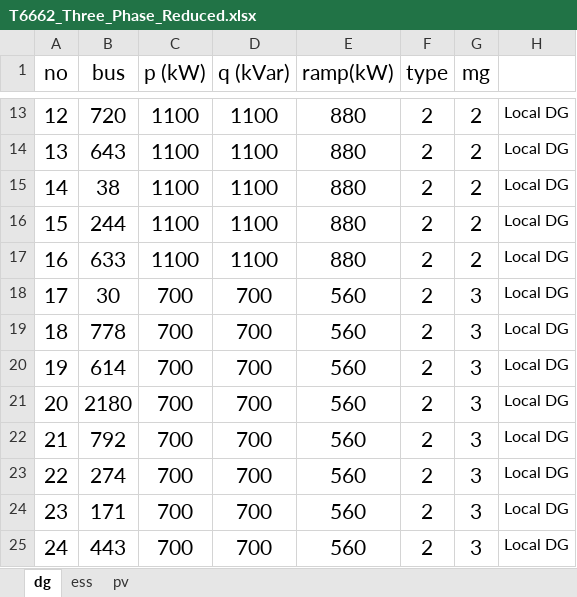
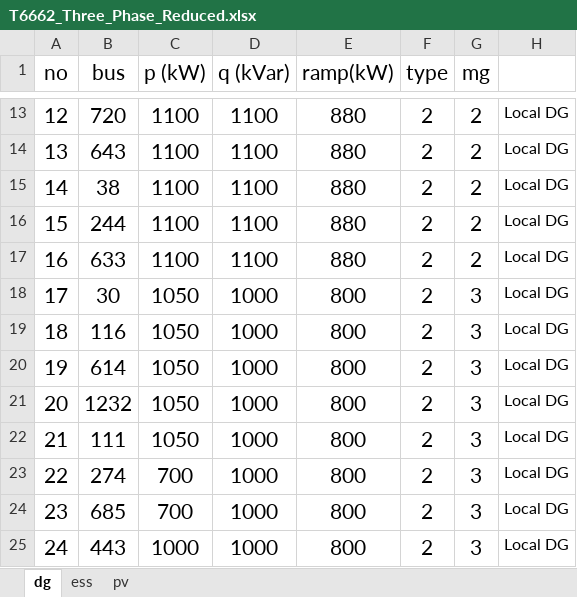
Before and after one commit to eshoubak/SETO_Matlab, an Excel workbook: 0_data/T6662_Three_Phase_Reduced.xlsx, sheet dg, drawn as a sheet; only a part is shown, gaps mark what is left out; values as stored, in another font and other column widths than the file's, no borders; the diff covers the shown part only; the diff names each change by its address in the sheet, - before the commit and + after, or states it on an @@ line.

```diff
--- a/0_data/T6662_Three_Phase_Reduced.xlsx (sheet dg)
+++ b/0_data/T6662_Three_Phase_Reduced.xlsx (sheet dg)
-C18:C22 (p (kW)): 700
+C18:C22 (p (kW)): 1050
-D18:D25 (q (kVar)): 700
+D18:D25 (q (kVar)): 1000
-E18:E25 (ramp(kW)): 560
+E18:E25 (ramp(kW)): 800
-B19 (bus): 778
+B19 (bus): 116
-B21 (bus): 2180
+B21 (bus): 1232
-B22 (bus): 792
+B22 (bus): 111
-B24 (bus): 171
+B24 (bus): 685
-C25 (p (kW)): 700
+C25 (p (kW)): 1000
```
Also changed, not shown: 50 edited cells elsewhere in this sheet, sheet ess, sheet pv, formulas that keep their value, 0_data/T6662_Three_Phase_Reduced_CSV.xlsx, 0_data/T6662_Three_Phase_Reduced_upper_CSV.xlsx, 9 other files.
